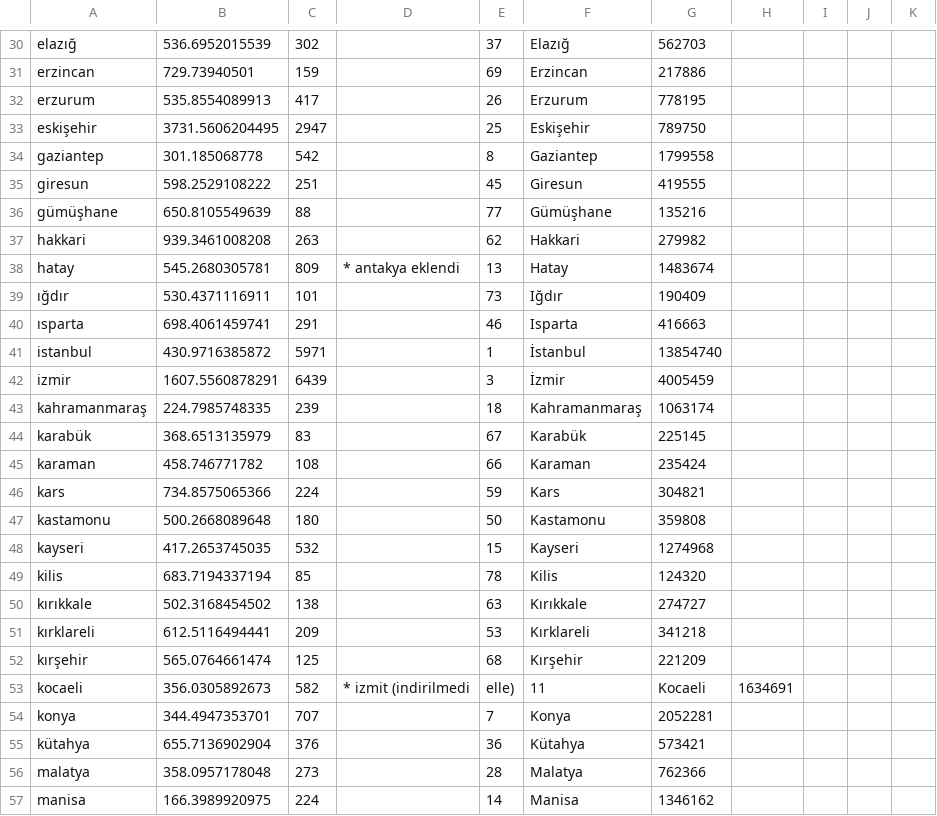
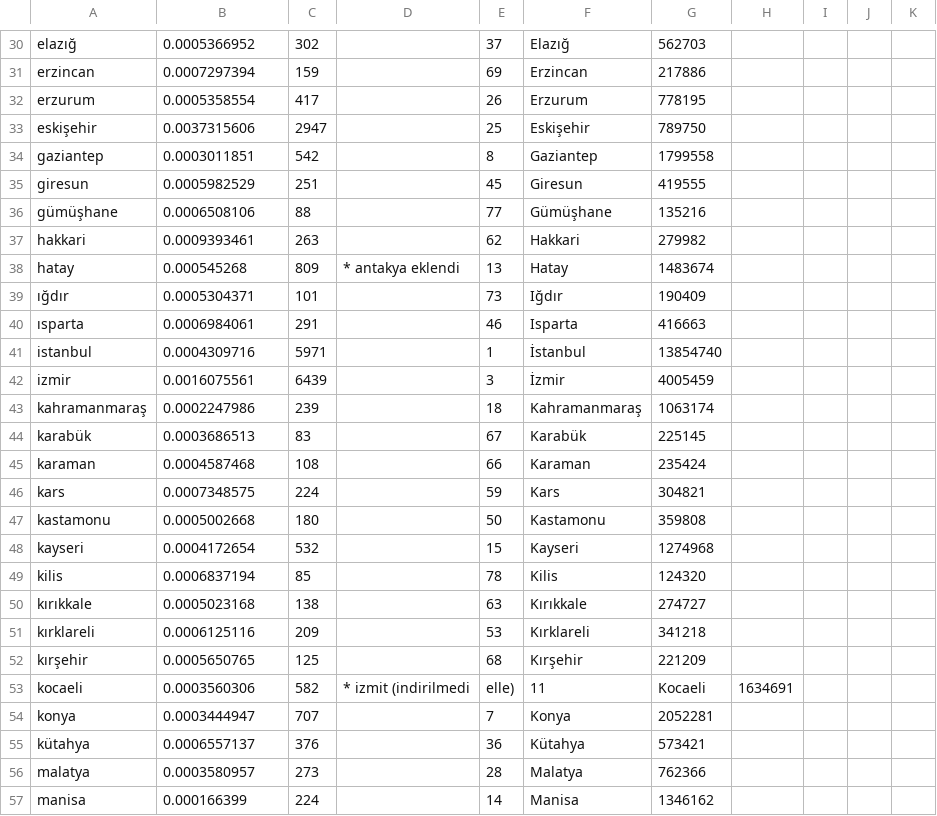
Before and after one commit to derino/ssgpp_workspace, a CSV file: sozlukte_iller/sehir_girdi_sayilari.csv, drawn as a sheet; only a part is shown, gaps mark what is left out; the diff covers the shown part only; the diff names each change by its address in the sheet, - before the commit and + after, or states it on an @@ line.

```diff
--- a/sozlukte_iller/sehir_girdi_sayilari.csv
+++ b/sozlukte_iller/sehir_girdi_sayilari.csv
-B30: 536.6952015539
+B30: 0.0005366952
-B31: 729.73940501
+B31: 0.0007297394
-B32: 535.8554089913
+B32: 0.0005358554
-B33: 3731.5606204495
+B33: 0.0037315606
-B34: 301.185068778
+B34: 0.0003011851
-B35: 598.2529108222
+B35: 0.0005982529
-B36: 650.8105549639
+B36: 0.0006508106
-B37: 939.3461008208
+B37: 0.0009393461
-B38: 545.2680305781
+B38: 0.000545268
-B39: 530.4371116911
+B39: 0.0005304371
-B40: 698.4061459741
+B40: 0.0006984061
-B41: 430.9716385872
+B41: 0.0004309716
-B42: 1607.5560878291
+B42: 0.0016075561
-B43: 224.7985748335
+B43: 0.0002247986
-B44: 368.6513135979
+B44: 0.0003686513
-B45: 458.746771782
+B45: 0.0004587468
-B46: 734.8575065366
+B46: 0.0007348575
-B47: 500.2668089648
+B47: 0.0005002668
-B48: 417.2653745035
+B48: 0.0004172654
-B49: 683.7194337194
+B49: 0.0006837194
-B50: 502.3168454502
+B50: 0.0005023168
-B51: 612.5116494441
+B51: 0.0006125116
-B52: 565.0764661474
+B52: 0.0005650765
-B53: 356.0305892673
+B53: 0.0003560306
-B54: 344.4947353701
+B54: 0.0003444947
-B55: 655.7136902904
+B55: 0.0006557137
-B56: 358.0957178048
+B56: 0.0003580957
-B57: 166.3989920975
+B57: 0.000166399
```
Also changed, not shown: 53 edited cells elsewhere in this file, 2 other files.
